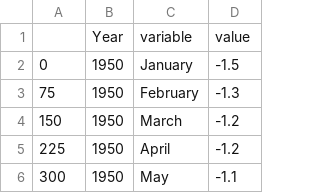
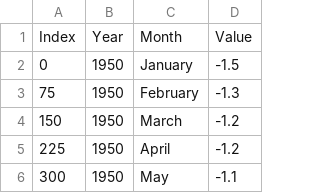
Before and after one commit to jxfishman/CS568-Project, a CSV file: temperature_episodes_w_c.csv, drawn as a sheet; only a part is shown; removed rows and columns are numbered as before the commit, all else as after; the diff names each change by its address in the sheet, - before the commit and + after, or states it on an @@ line.

Commit message:
Update temperature_episodes_w_c.csv
Fixed column headers that were inadvertently changed with push from local repo

```diff
--- a/temperature_episodes_w_c.csv
+++ b/temperature_episodes_w_c.csv
-row 1:  | Year | variable | value
+row 1: Index | Year | Month | Value
```
